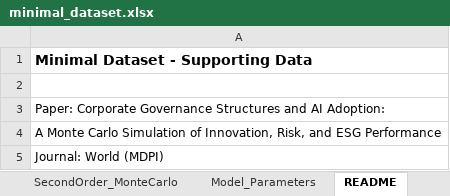
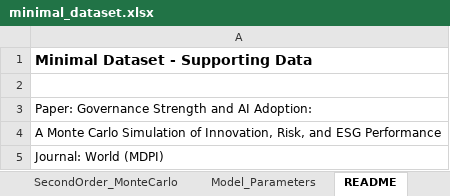
Before and after one commit to andreeavoipan/governance-ai-esg-montecarlo, an Excel workbook: minimal_dataset.xlsx, sheet README, drawn as a sheet; only a part is shown; values as stored, in another font and other column widths than the file's, no borders; the diff names each change by its address in the sheet, - before the commit and + after, or states it on an @@ line.

```diff
--- a/minimal_dataset.xlsx (sheet README)
+++ b/minimal_dataset.xlsx (sheet README)
-A3: Paper: Corporate Governance Structures and AI…
+A3: Paper: Governance Strength and AI…
```
Also changed, not shown: sheet Correlation_Matrix, 3 other files.
